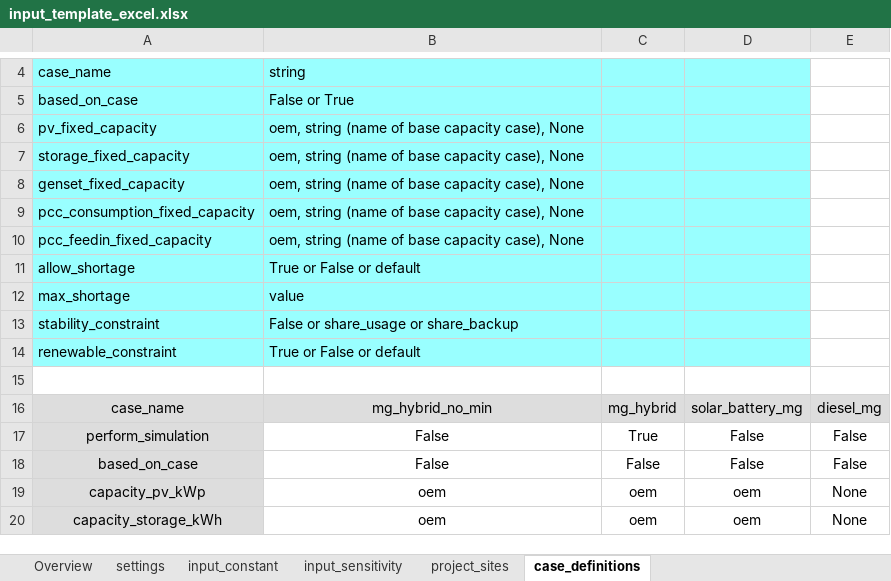
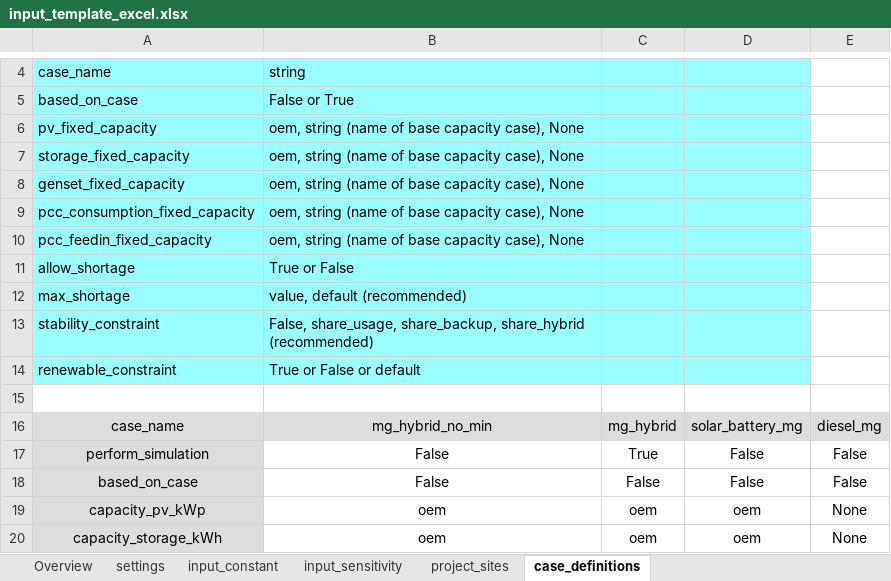
Before and after one commit to rl-institut/offgridders, an Excel workbook: inputs/input_template_excel.xlsx, sheet case_definitions, drawn as a sheet; only a part is shown, gaps mark what is left out; values as stored, in another font and other column widths than the file's, no borders; the diff names each change by its address in the sheet, - before the commit and + after, or states it on an @@ line.

```diff
--- a/inputs/input_template_excel.xlsx (sheet case_definitions)
+++ b/inputs/input_template_excel.xlsx (sheet case_definitions)
-B11: True or False or default
+B11: True or False
-B12: value
+B12: value, default (recommended)
-B13: False or share_usage or share_backup
+B13: False, share_usage, share_backup, share_hybrid (recommended)
```
Also changed, not shown: sheet input_constant, sheet settings, 9 other files.
